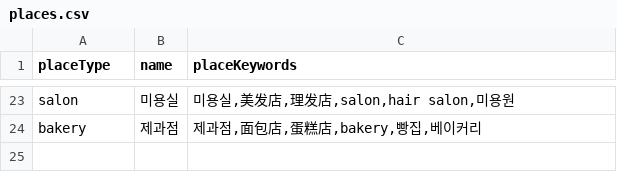
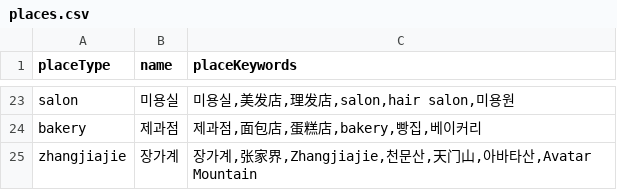
Before and after one commit to hijhkim-lang/navitalk, a CSV file: places.csv, drawn as a sheet; only a part is shown, gaps mark what is left out.

```diff
--- a/places.csv
+++ b/places.csv
@@ -24 +24,2 @@ salon,미용실,"미용실,美发店,理发店,salon,hair salon,미용원"
 bakery,제과점,"제과점,面包店,蛋糕店,bakery,빵집,베이커리"
+zhangjiajie,장가계,"장가계,张家界,Zhangjiajie,천문산,天门山,아바타산,Avatar Mountain"
```
Also changed, not shown: 2 other files.
